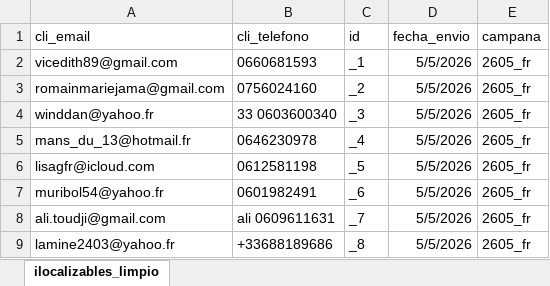
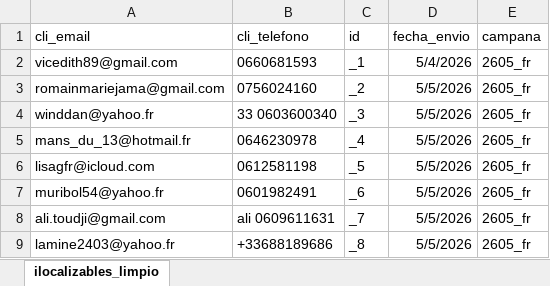
Before and after one commit to dpaezm/cdn, an Excel workbook: campanas/260505_ilocalizables/listado.xlsx, sheet ilocalizables_limpio, drawn as a sheet; only a part is shown; values as stored, in another font and other column widths than the file's, no borders; conditional formats and table styles not drawn; the diff names each change by its address in the sheet, - before the commit and + after, or states it on an @@ line.

Commit message:
actualizar listados

```diff
--- a/campanas/260505_ilocalizables/listado.xlsx (sheet ilocalizables_limpio)
+++ b/campanas/260505_ilocalizables/listado.xlsx (sheet ilocalizables_limpio)
-D2 (fecha_envio): 5/5/2026
+D2 (fecha_envio): 5/4/2026
```
Also changed, not shown: 2 other files.
